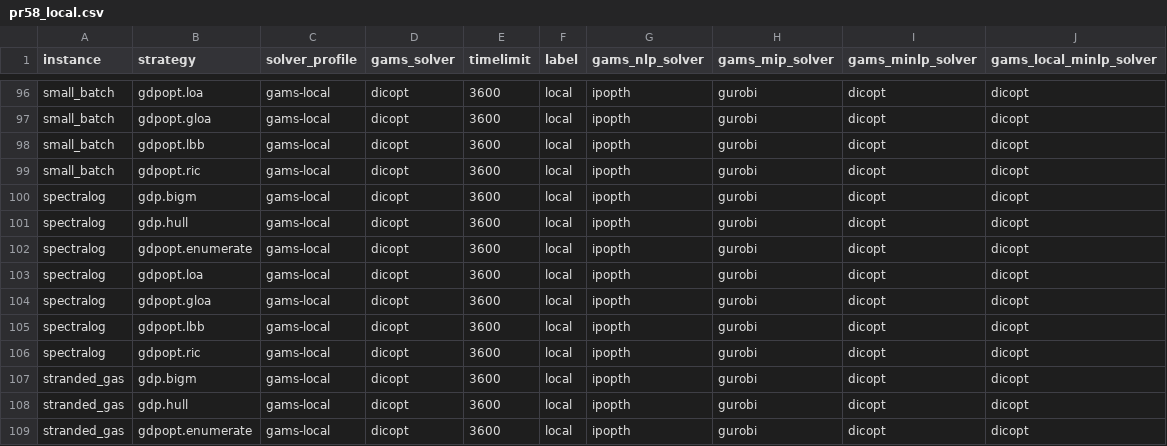
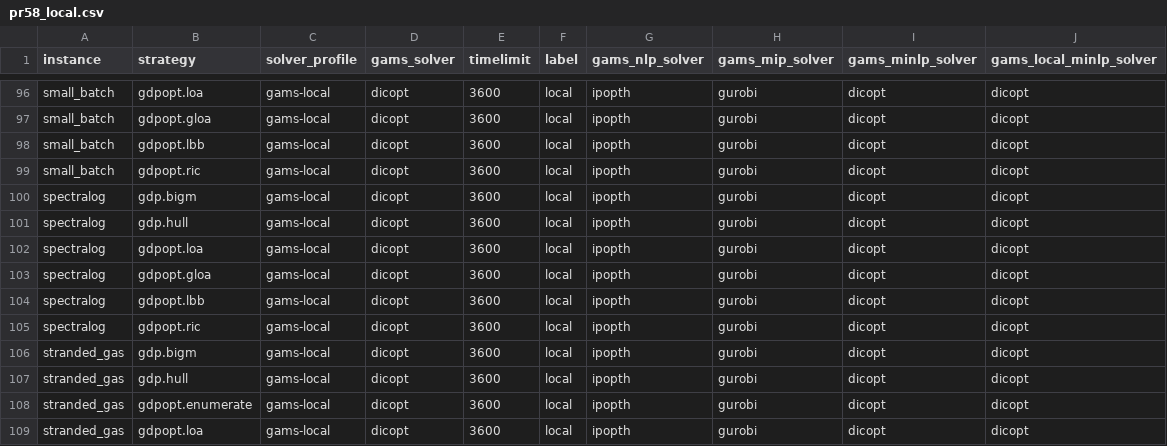
Before and after one commit to SECQUOIA/gdplib, a CSV file: benchmark_cases/pr58_local.csv, drawn as a sheet; only a part is shown, gaps mark what is left out; the shorter side is filled out with more unchanged rows; the diff names each change by its address in the sheet, - before the commit and + after, or states it on an @@ line.

Commit message:
Fix spectralog benchmark cases (#75)

```diff
--- a/benchmark_cases/pr58_local.csv
+++ b/benchmark_cases/pr58_local.csv
-row 102: spectralog | gdpopt.enumerate | gams-local | dicopt | 3600 | local | ipopth | gurobi | dicopt | dicopt
```
Also changed, not shown: 4 other files.
